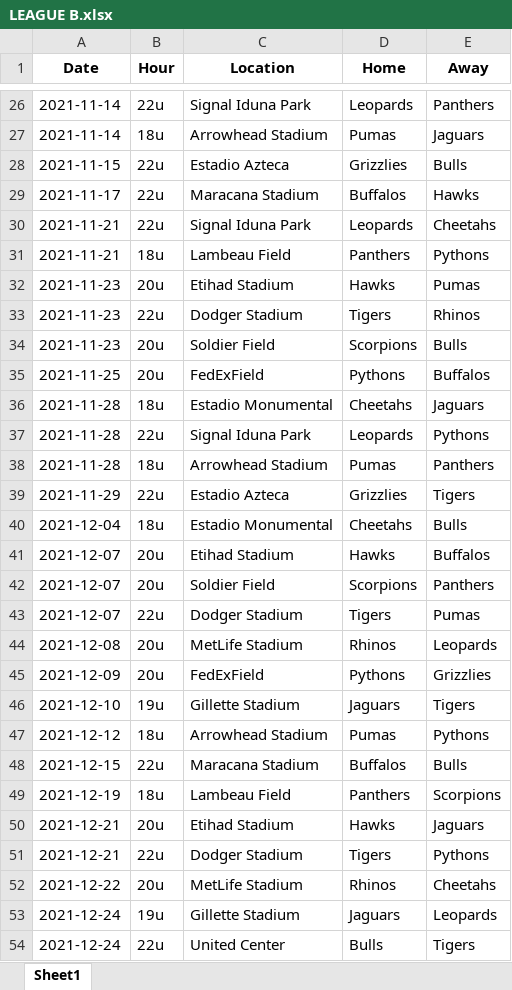
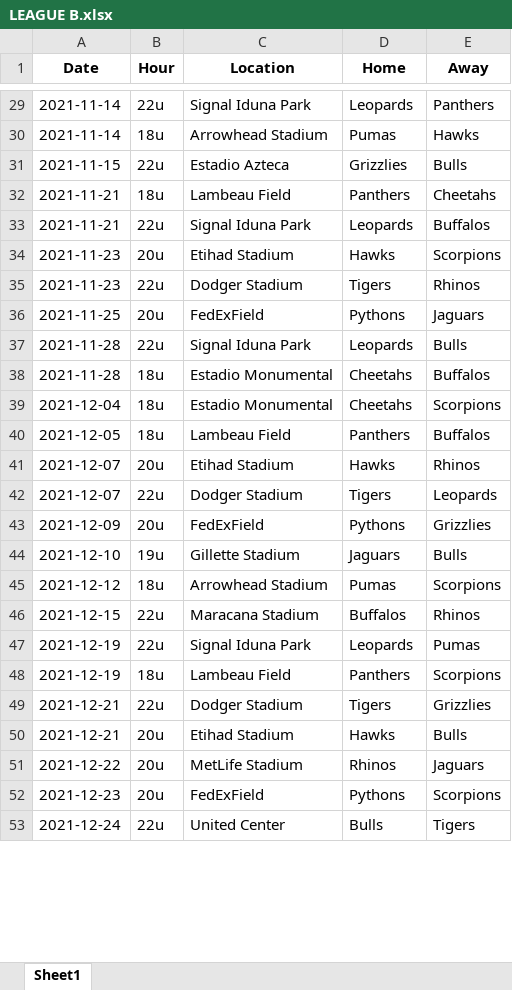
Before and after one commit to sborms/leaguescheduler, an Excel workbook: example_output/LEAGUE B.xlsx, sheet Sheet1, drawn as a sheet; only a part is shown, gaps mark what is left out; values as stored, in another font and other column widths than the file's, no borders; removed rows and columns are numbered as before the commit, all else as after; the diff covers the shown part only; the diff names each change by its address in the sheet, - before the commit and + after, or states it on an @@ line.

```diff
--- a/example_output/LEAGUE B.xlsx (sheet Sheet1)
+++ b/example_output/LEAGUE B.xlsx (sheet Sheet1)
-E30 (Away): Jaguars
+E30 (Away): Hawks
-row 29: 2021-11-17 | 22u | Maracana Stadium | Buffalos | Hawks
-row 30: 2021-11-21 | 22u | Signal Iduna Park | Leopards | Cheetahs
-E32 (Away): Pythons
+E32 (Away): Cheetahs
+row 33: 2021-11-21 | 22u | Signal Iduna Park | Leopards | Buffalos
-E34 (Away): Pumas
+E34 (Away): Scorpions
-row 34: 2021-11-23 | 20u | Soldier Field | Scorpions | Bulls
-E36 (Away): Buffalos
+E36 (Away): Jaguars
-row 36: 2021-11-28 | 18u | Estadio Monumental | Cheetahs | Jaguars
-E37 (Away): Pythons
+E37 (Away): Bulls
-C38 (Location): Arrowhead Stadium
+C38 (Location): Estadio Monumental
-D38 (Home): Pumas
+D38 (Home): Cheetahs
-E38 (Away): Panthers
+E38 (Away): Buffalos
-row 39: 2021-11-29 | 22u | Estadio Azteca | Grizzlies | Tigers
-E39 (Away): Bulls
+E39 (Away): Scorpions
+row 40: 2021-12-05 | 18u | Lambeau Field | Panthers | Buffalos
-E41 (Away): Buffalos
+E41 (Away): Rhinos
-row 42: 2021-12-07 | 20u | Soldier Field | Scorpions | Panthers
-E42 (Away): Pumas
+E42 (Away): Leopards
-row 44: 2021-12-08 | 20u | MetLife Stadium | Rhinos | Leopards
-E44 (Away): Tigers
+E44 (Away): Bulls
-E45 (Away): Pythons
+E45 (Away): Scorpions
-E46 (Away): Bulls
+E46 (Away): Rhinos
+row 47: 2021-12-19 | 22u | Signal Iduna Park | Leopards | Pumas
+row 49: 2021-12-21 | 22u | Dodger Stadium | Tigers | Grizzlies
-E50 (Away): Jaguars
+E50 (Away): Bulls
-row 51: 2021-12-21 | 22u | Dodger Stadium | Tigers | Pythons
-E51 (Away): Cheetahs
+E51 (Away): Jaguars
-row 53: 2021-12-24 | 19u | Gillette Stadium | Jaguars | Leopards
+row 52: 2021-12-23 | 20u | FedExField | Pythons | Scorpions
```
Also changed, not shown: 38 added rows, 34 removed rows and 74 edited cells elsewhere in this sheet, example_output/LEAGUE A.xlsx, example_output/stats.xlsx, 19 other files.
